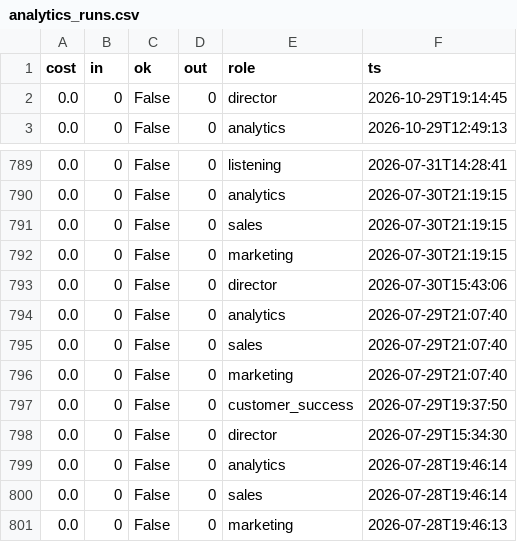
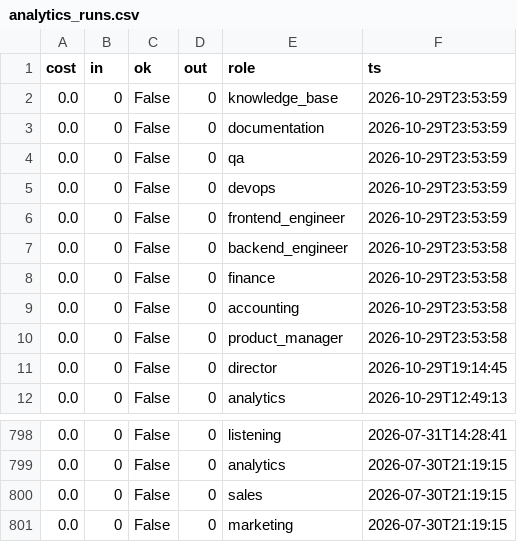
Before and after one commit to jaspalsingh321jsrr-ops/opsrunner-agents, a CSV file: data/exports/analytics_runs.csv, drawn as a sheet; only a part is shown, gaps mark what is left out.

```diff
--- a/data/exports/analytics_runs.csv
+++ b/data/exports/analytics_runs.csv
@@ -1,2 +1,11 @@
 cost,in,ok,out,role,ts
+0.0,0,False,0,knowledge_base,2026-10-29T23:53:59
+0.0,0,False,0,documentation,2026-10-29T23:53:59
+0.0,0,False,0,qa,2026-10-29T23:53:59
+0.0,0,False,0,devops,2026-10-29T23:53:59
+0.0,0,False,0,frontend_engineer,2026-10-29T23:53:59
+0.0,0,False,0,backend_engineer,2026-10-29T23:53:58
+0.0,0,False,0,finance,2026-10-29T23:53:58
+0.0,0,False,0,accounting,2026-10-29T23:53:58
+0.0,0,False,0,product_manager,2026-10-29T23:53:58
 0.0,0,False,0,director,2026-10-29T19:14:45
@@ -792,10 +801 @@ cost,in,ok,out,role,ts
 0.0,0,False,0,marketing,2026-07-30T21:19:15
-0.0,0,False,0,director,2026-07-30T15:43:06
-0.0,0,False,0,analytics,2026-07-29T21:07:40
-0.0,0,False,0,sales,2026-07-29T21:07:40
-0.0,0,False,0,marketing,2026-07-29T21:07:40
-0.0,0,False,0,customer_success,2026-07-29T19:37:50
-0.0,0,False,0,director,2026-07-29T15:34:30
-0.0,0,False,0,analytics,2026-07-28T19:46:14
-0.0,0,False,0,sales,2026-07-28T19:46:14
-0.0,0,False,0,marketing,2026-07-28T19:46:13
```
Also changed, not shown: data/exports/tasks.csv, 5 other files.
